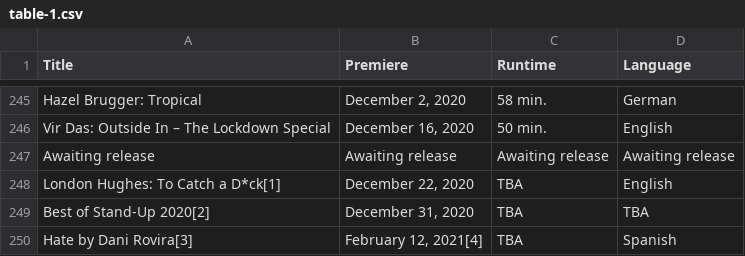
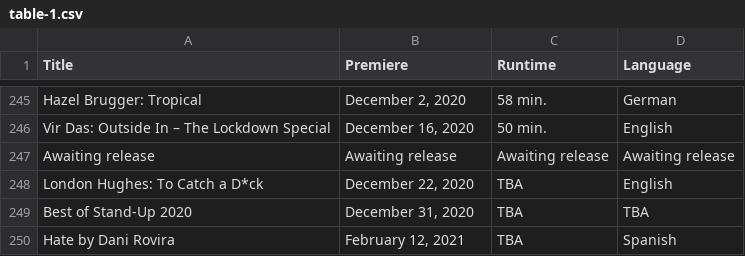
Before and after one commit to Fynn-Mehrens/original-content-eda, a CSV file: datasets/netflix/specials/table-1.csv, drawn as a sheet; only a part is shown, gaps mark what is left out.

Commit message:
Update table-1.csv

```diff
--- a/datasets/netflix/specials/table-1.csv
+++ b/datasets/netflix/specials/table-1.csv
@@ -247,4 +247,4 @@ Vir Das: Outside In – The Lockdown Special,"December 16, 2020",50 min.,English
 Awaiting release,Awaiting release,Awaiting release,Awaiting release
-London Hughes: To Catch a D*ck[1],"December 22, 2020",TBA,English
-Best of Stand-Up 2020[2],"December 31, 2020",TBA,TBA
-Hate by Dani Rovira[3],"February 12, 2021[4]",TBA,Spanish
+London Hughes: To Catch a D*ck,"December 22, 2020",TBA,English
+Best of Stand-Up 2020,"December 31, 2020",TBA,TBA
+Hate by Dani Rovira,"February 12, 2021",TBA,Spanish
```
